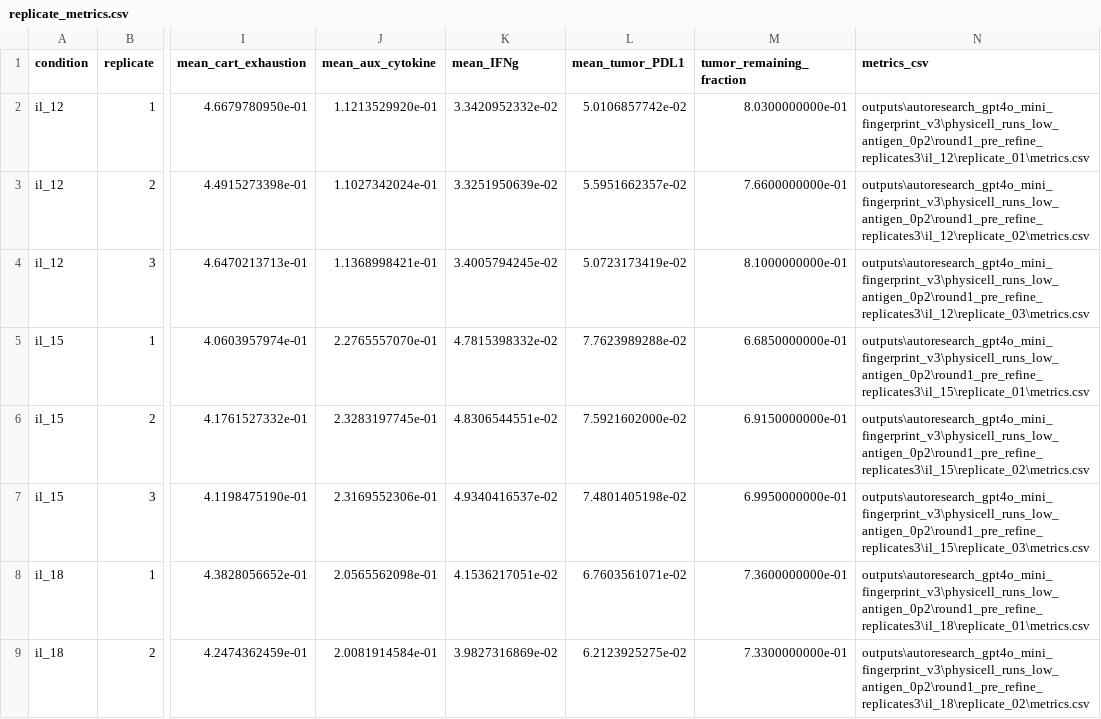
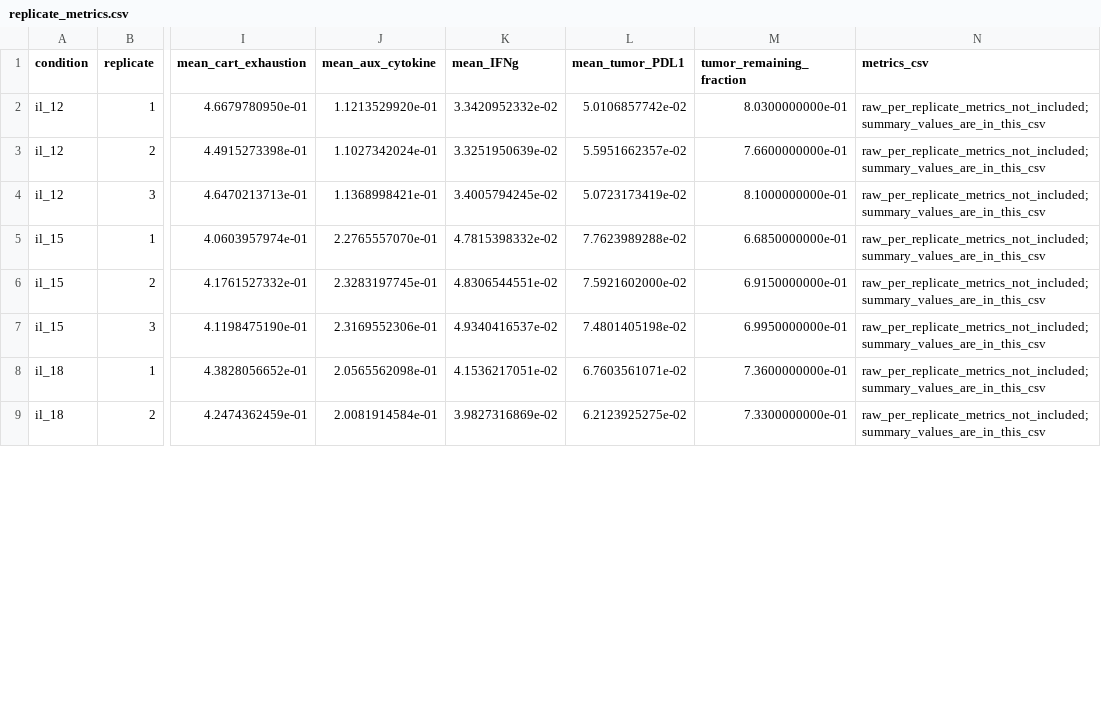
Before and after one commit to vjdw5k6p46-hue/123, a CSV file: artifacts/06_physicell_low_antigen_results/round1_pre_refine_replicates3/replicate_metrics.csv, drawn as a sheet; only a part is shown, gaps mark what is left out; the diff covers the shown part only; the diff names each change by its address in the sheet, - before the commit and + after, or states it on an @@ line.

```diff
--- a/artifacts/06_physicell_low_antigen_results/round1_pre_refine_replicates3/replicate_metrics.csv
+++ b/artifacts/06_physicell_low_antigen_results/round1_pre_refine_replicates3/replicate_metrics.csv
-N2 (metrics_csv): outputs\autoresearch_gpt4o_mini_fingerprint_v3\physicell_runs_low_antigen_0p2\round1_pre_refine_replicates3\il_12\replicate_01\metrics.csv
+N2 (metrics_csv): raw_per_replicate_metrics_not_included; summary_values_are_in_this_csv
-N3 (metrics_csv): outputs\autoresearch_gpt4o_mini_fingerprint_v3\physicell_runs_low_antigen_0p2\round1_pre_refine_replicates3\il_12\replicate_02\metrics.csv
+N3 (metrics_csv): raw_per_replicate_metrics_not_included; summary_values_are_in_this_csv
-N4 (metrics_csv): outputs\autoresearch_gpt4o_mini_fingerprint_v3\physicell_runs_low_antigen_0p2\round1_pre_refine_replicates3\il_12\replicate_03\metrics.csv
+N4 (metrics_csv): raw_per_replicate_metrics_not_included; summary_values_are_in_this_csv
-N5 (metrics_csv): outputs\autoresearch_gpt4o_mini_fingerprint_v3\physicell_runs_low_antigen_0p2\round1_pre_refine_replicates3\il_15\replicate_01\metrics.csv
+N5 (metrics_csv): raw_per_replicate_metrics_not_included; summary_values_are_in_this_csv
-N6 (metrics_csv): outputs\autoresearch_gpt4o_mini_fingerprint_v3\physicell_runs_low_antigen_0p2\round1_pre_refine_replicates3\il_15\replicate_02\metrics.csv
+N6 (metrics_csv): raw_per_replicate_metrics_not_included; summary_values_are_in_this_csv
-N7 (metrics_csv): outputs\autoresearch_gpt4o_mini_fingerprint_v3\physicell_runs_low_antigen_0p2\round1_pre_refine_replicates3\il_15\replicate_03\metrics.csv
+N7 (metrics_csv): raw_per_replicate_metrics_not_included; summary_values_are_in_this_csv
-N8 (metrics_csv): outputs\autoresearch_gpt4o_mini_fingerprint_v3\physicell_runs_low_antigen_0p2\round1_pre_refine_replicates3\il_18\replicate_01\metrics.csv
+N8 (metrics_csv): raw_per_replicate_metrics_not_included; summary_values_are_in_this_csv
-N9 (metrics_csv): outputs\autoresearch_gpt4o_mini_fingerprint_v3\physicell_runs_low_antigen_0p2\round1_pre_refine_replicates3\il_18\replicate_02\metrics.csv
+N9 (metrics_csv): raw_per_replicate_metrics_not_included; summary_values_are_in_this_csv
```
Also changed, not shown: 7 edited cells elsewhere in this file, artifacts/06_physicell_low_antigen_results/round2_post_refine_replicates3/replicate_metrics.csv, 5 other files.
